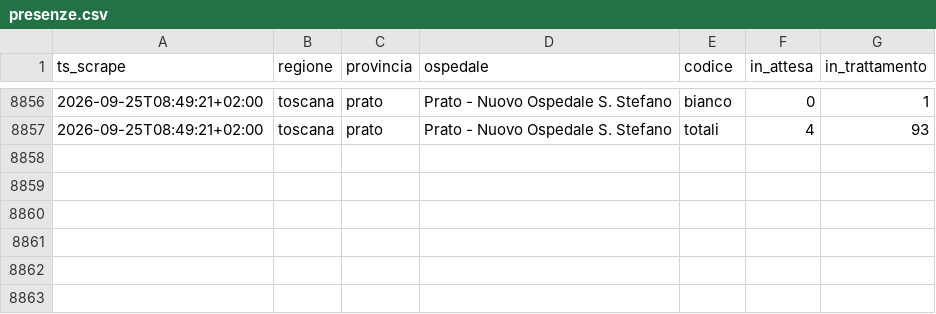
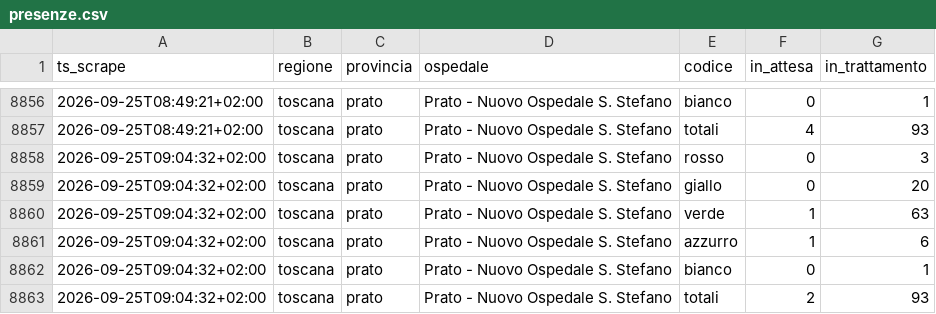
Before and after one commit to iltempe/ps-prato, a CSV file: data/presenze.csv, drawn as a sheet; only a part is shown, gaps mark what is left out; the diff names each change by its address in the sheet, - before the commit and + after, or states it on an @@ line.

```diff
--- a/data/presenze.csv
+++ b/data/presenze.csv
+row 8858: 2026-09-25T09:04:32+02:00 | toscana | prato | Prato - Nuovo Ospedale S. Stefano | rosso | 0 | 3
+row 8859: 2026-09-25T09:04:32+02:00 | toscana | prato | Prato - Nuovo Ospedale S. Stefano | giallo | 0 | 20
+row 8860: 2026-09-25T09:04:32+02:00 | toscana | prato | Prato - Nuovo Ospedale S. Stefano | verde | 1 | 63
+row 8861: 2026-09-25T09:04:32+02:00 | toscana | prato | Prato - Nuovo Ospedale S. Stefano | azzurro | 1 | 6
+row 8862: 2026-09-25T09:04:32+02:00 | toscana | prato | Prato - Nuovo Ospedale S. Stefano | bianco | 0 | 1
+row 8863: 2026-09-25T09:04:32+02:00 | toscana | prato | Prato - Nuovo Ospedale S. Stefano | totali | 2 | 93
```
